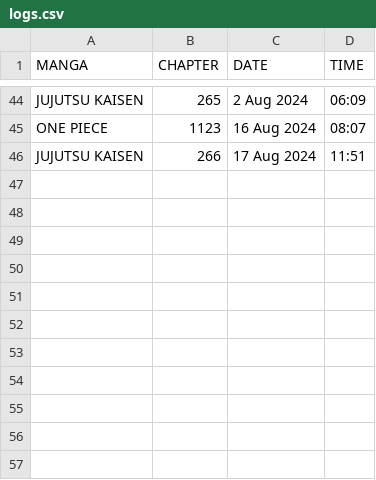
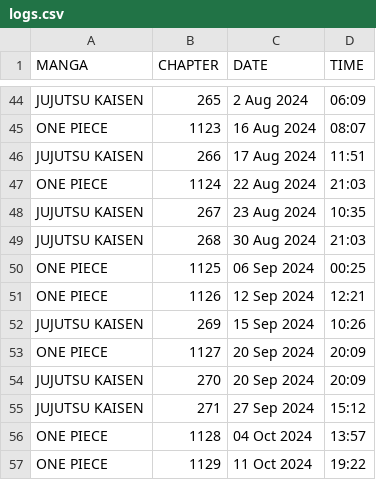
Before and after one commit to mohamedaminekhalil/Manga_Chapter_Checker_and_Email_Notifier, a CSV file: logs.csv, drawn as a sheet; only a part is shown, gaps mark what is left out; the diff names each change by its address in the sheet, - before the commit and + after, or states it on an @@ line.

```diff
--- a/logs.csv
+++ b/logs.csv
+row 47: ONE PIECE | 1124 | 22 Aug 2024 | 21:03
+row 48: JUJUTSU KAISEN | 267 | 23 Aug 2024 | 10:35
+row 49: JUJUTSU KAISEN | 268 | 30 Aug 2024 | 21:03
+row 50: ONE PIECE | 1125 | 06 Sep 2024 | 00:25
+row 51: ONE PIECE | 1126 | 12 Sep 2024 | 12:21
+row 52: JUJUTSU KAISEN | 269 | 15 Sep 2024 | 10:26
+row 53: ONE PIECE | 1127 | 20 Sep 2024 | 20:09
+row 54: JUJUTSU KAISEN | 270 | 20 Sep 2024 | 20:09
+row 55: JUJUTSU KAISEN | 271 | 27 Sep 2024 | 15:12
+row 56: ONE PIECE | 1128 | 04 Oct 2024 | 13:57
+row 57: ONE PIECE | 1129 | 11 Oct 2024 | 19:22
```
Also changed, not shown: 3 other files.
